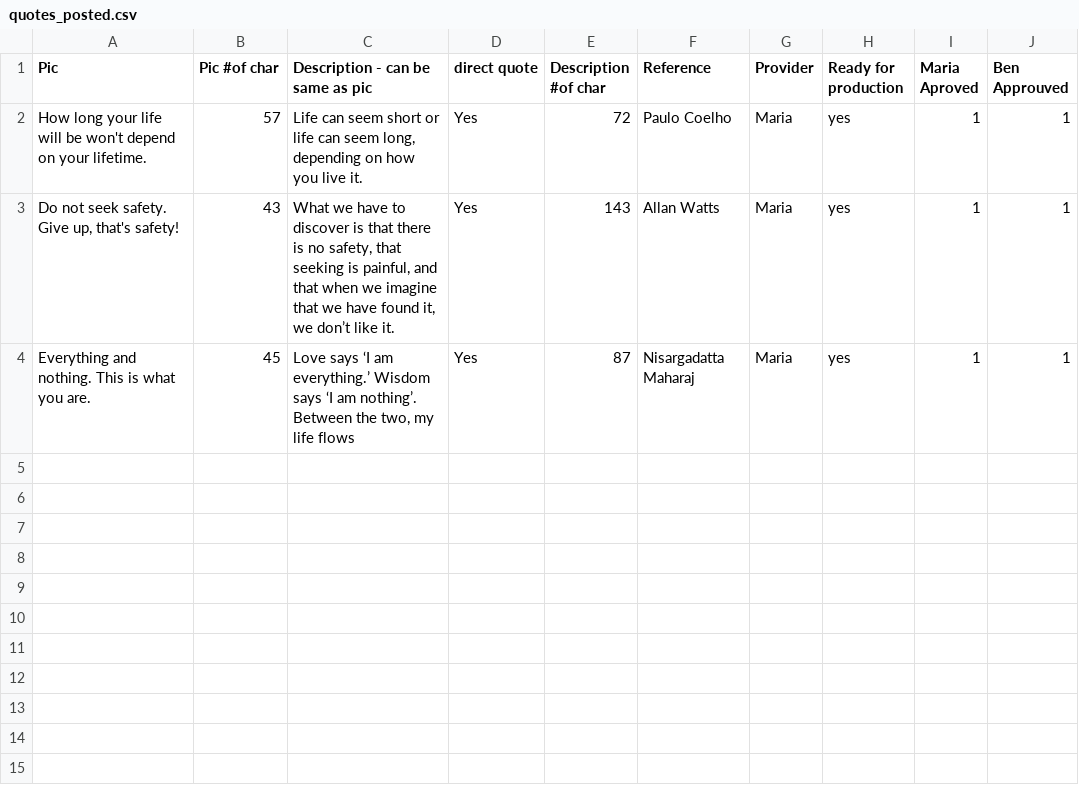
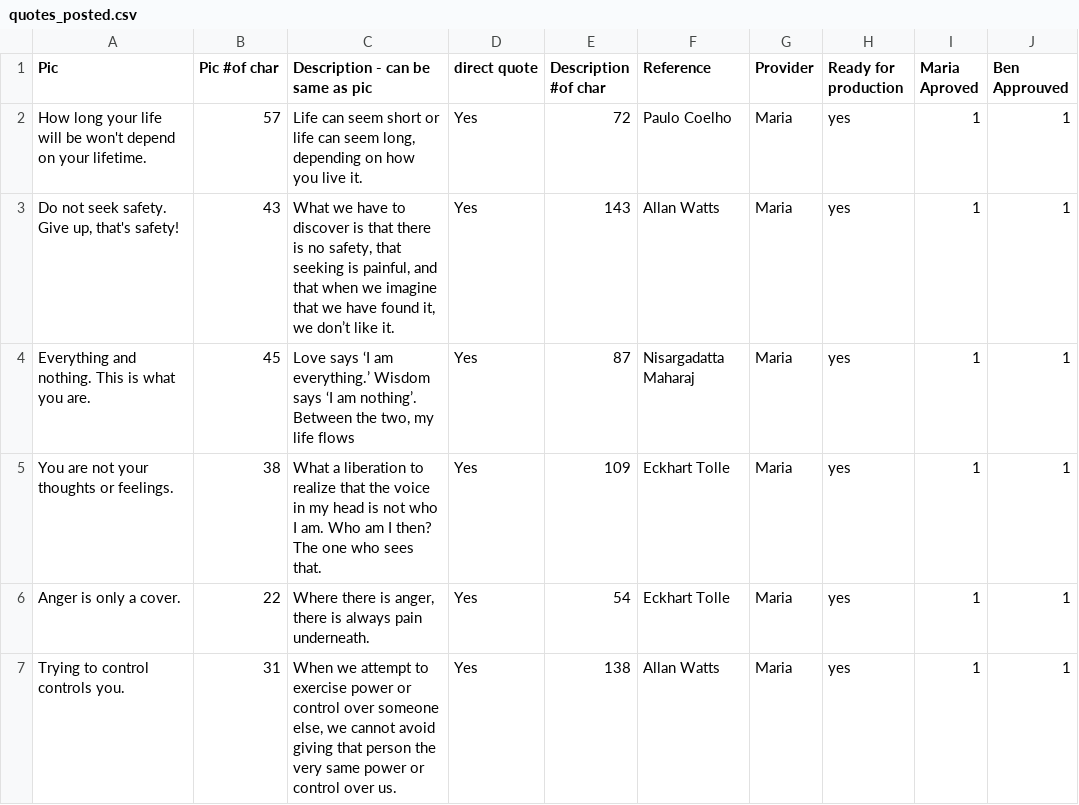
Before and after one commit to deepbreathone/instagram, a CSV file: quotes/quotes_posted.csv, drawn as a sheet.

Commit message:
Changed params for daily_insta and posted

```diff
--- a/quotes/quotes_posted.csv
+++ b/quotes/quotes_posted.csv
@@ -4 +4,4 @@ How long your life will be won't depend on your lifetime.,57,"Life can seem shor
 Everything and nothing. This is what you are.,45,"Love says ‘I am everything.’ Wisdom says ‘I am nothing’. Between the two, my life flows",Yes,87,Nisargadatta Maharaj,Maria,yes,1,1
+You are not your thoughts or feelings.,38,What a liberation to realize that the voice in my head is not who I am. Who am I then? The one who sees that.,Yes,109,Eckhart Tolle,Maria,yes,1,1
+Anger is only a cover.,22,"Where there is anger, there is always pain underneath.",Yes,54,Eckhart Tolle,Maria,yes,1,1
+Trying to control controls you.,31,"When we attempt to exercise power or control over someone else, we cannot avoid giving that person the very same power or control over us.",Yes,138,Allan Watts ,Maria,yes,1,1
```
Also changed, not shown: quotes/quotes_to_post.csv, 1 other file.
